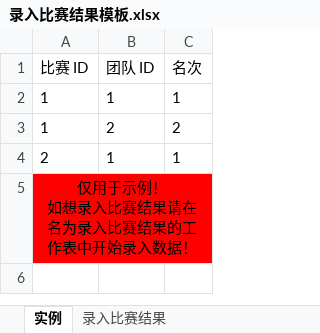
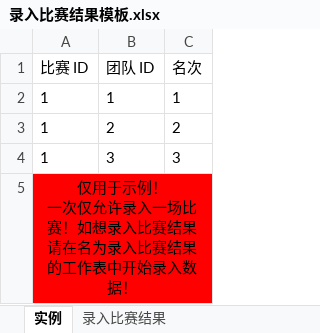
Before and after one commit to dormirr/galop-server, an Excel workbook: file/录入比赛结果模板.xlsx, sheet 实例, drawn as a sheet; values as stored, in another font and other column widths than the file's, no borders; removed rows and columns are numbered as before the commit, all else as after; ↵ is a line break in a cell; the diff names each change by its address in the sheet, - before the commit and + after, or states it on an @@ line.

```diff
--- a/file/录入比赛结果模板.xlsx (sheet 实例)
+++ b/file/录入比赛结果模板.xlsx (sheet 实例)
-row 4: 2 | 1 | 1
+row 4: 1 | 3 | 3
-A5 (比赛 ID): 仅用于示例！ ↵ 如想录入比赛结果请在名为录入比赛结果的工作表中开始录入数据！
+A5 (比赛 ID): 仅用于示例！ ↵ 一次仅允许录入一场比赛！如想录入比赛结果请在名为录入比赛结果的工作表中开始录入数据！
```
